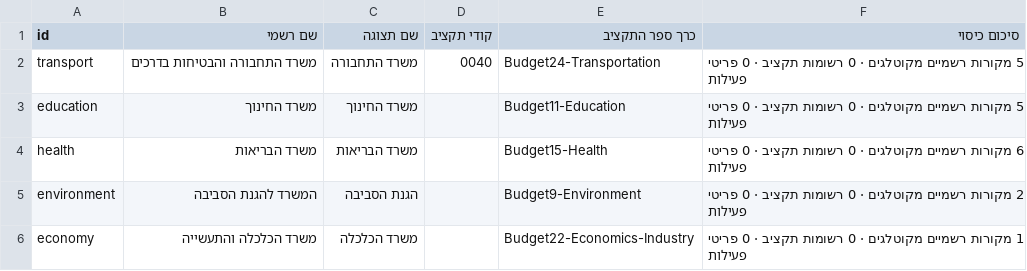
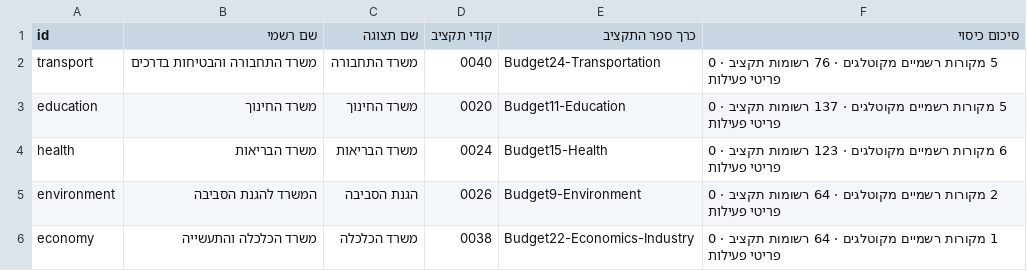
Before and after one commit to eyalbenzvi/GovernmentTracker, a CSV file: data/processed/csv/ministries.csv, drawn as a sheet.

```diff
--- a/data/processed/csv/ministries.csv
+++ b/data/processed/csv/ministries.csv
@@ -1,6 +1,6 @@
 id,שם רשמי,שם תצוגה,קודי תקציב,כרך ספר התקציב,סיכום כיסוי
-transport,משרד התחבורה והבטיחות בדרכים,משרד התחבורה,0040,Budget24-Transportation,5 מקורות רשמיים מקוטלגים · 0 רשומות תקציב · 0 פריטי פעילות
-education,משרד החינוך,משרד החינוך,,Budget11-Education,5 מקורות רשמיים מקוטלגים · 0 רשומות תקציב · 0 פריטי פעילות
-health,משרד הבריאות,משרד הבריאות,,Budget15-Health,6 מקורות רשמיים מקוטלגים · 0 רשומות תקציב · 0 פריטי פעילות
-environment,המשרד להגנת הסביבה,הגנת הסביבה,,Budget9-Environment,2 מקורות רשמיים מקוטלגים · 0 רשומות תקציב · 0 פריטי פעילות
-economy,משרד הכלכלה והתעשייה,משרד הכלכלה,,Budget22-Economics-Industry,1 מקורות רשמיים מקוטלגים · 0 רשומות תקציב · 0 פריטי פעילות
+transport,משרד התחבורה והבטיחות בדרכים,משרד התחבורה,0040,Budget24-Transportation,5 מקורות רשמיים מקוטלגים · 76 רשומות תקציב · 0 פריטי פעילות
+education,משרד החינוך,משרד החינוך,0020,Budget11-Education,5 מקורות רשמיים מקוטלגים · 137 רשומות תקציב · 0 פריטי פעילות
+health,משרד הבריאות,משרד הבריאות,0024,Budget15-Health,6 מקורות רשמיים מקוטלגים · 123 רשומות תקציב · 0 פריטי פעילות
+environment,המשרד להגנת הסביבה,הגנת הסביבה,0026,Budget9-Environment,2 מקורות רשמיים מקוטלגים · 64 רשומות תקציב · 0 פריטי פעילות
+economy,משרד הכלכלה והתעשייה,משרד הכלכלה,0038,Budget22-Economics-Industry,1 מקורות רשמיים מקוטלגים · 64 רשומות תקציב · 0 פריטי פעילות
```
Also changed, not shown: data/processed/csv/coverage.csv, data/processed/csv/source-catalog.csv, 27 other files.
